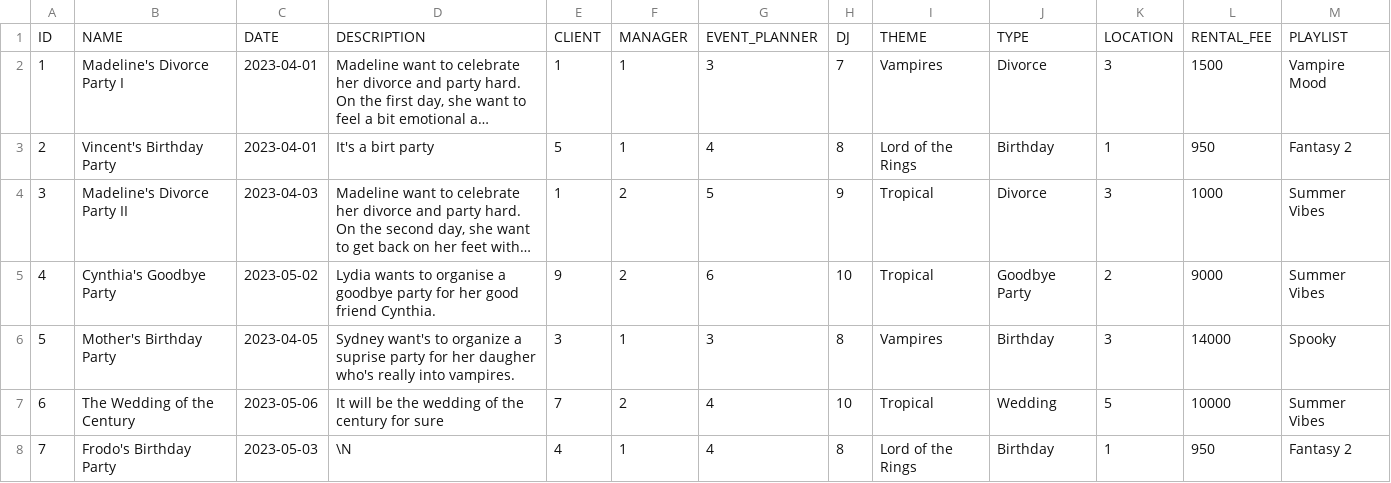
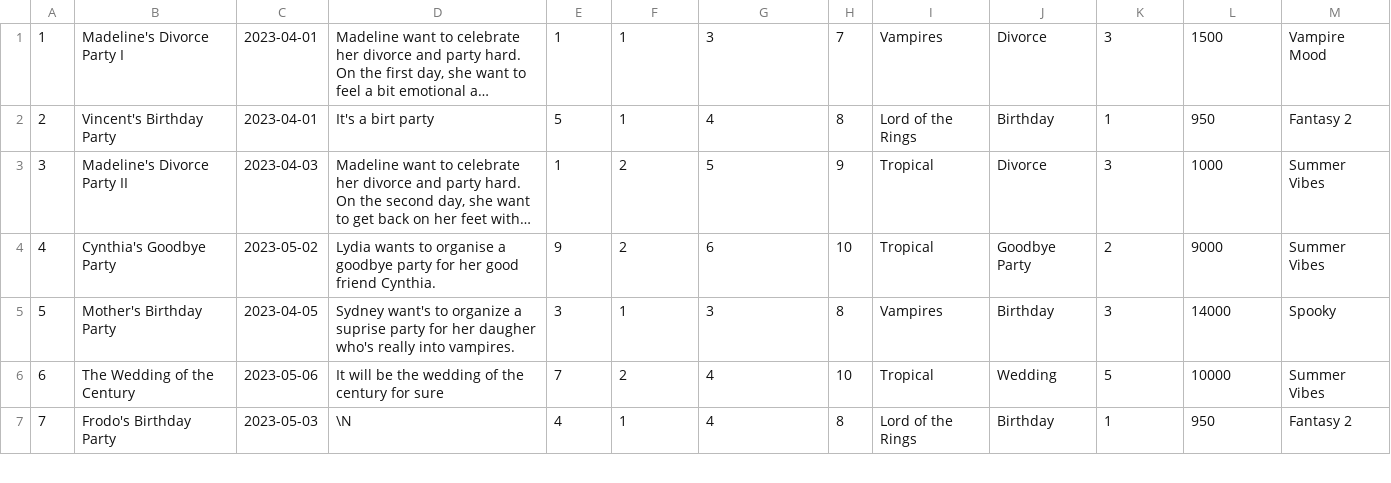
Before and after one commit to Irix0/Bases-de-donnes-Projet, a CSV file: dump/data/Event.csv, drawn as a sheet; only a part is shown; long unchanged cells end in …; the diff names each change by its address in the sheet, - before the commit and + after, or states it on an @@ line.

```diff
--- a/dump/data/Event.csv
+++ b/dump/data/Event.csv
-row 1: ID | NAME | DATE | DESCRIPTION | CLIENT | MANAGER | EVENT_PLANNER | DJ | THEME | TYPE | LOCATION | RENTAL_FEE | PLAYLIST
```
Also changed, not shown: 13 other files.
